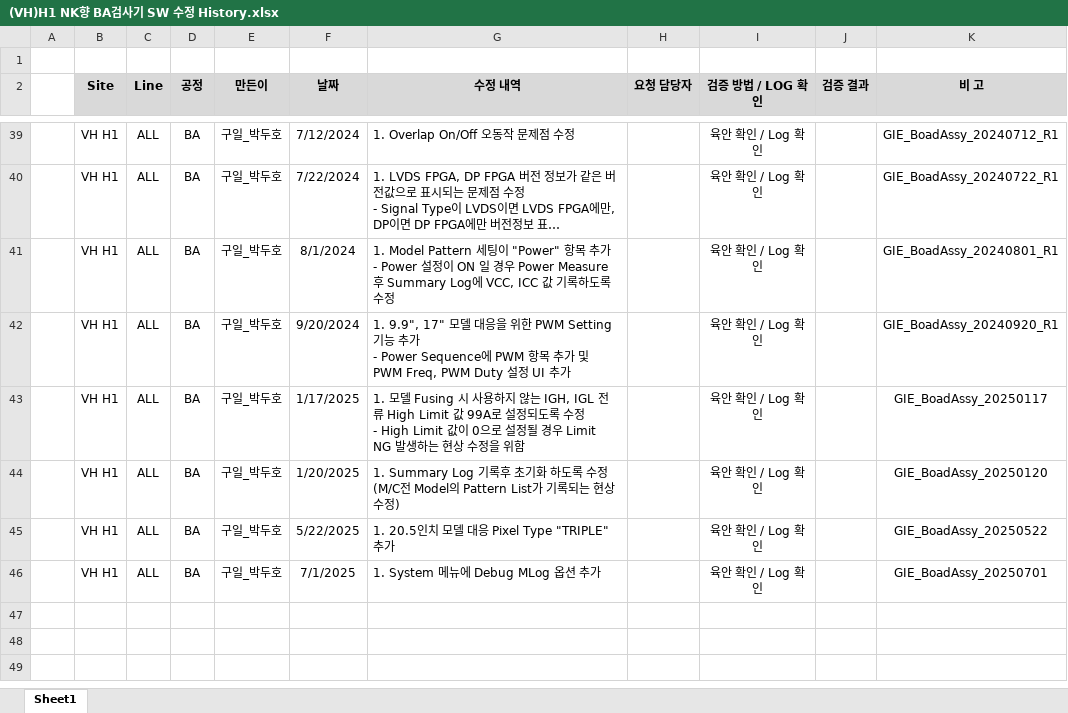
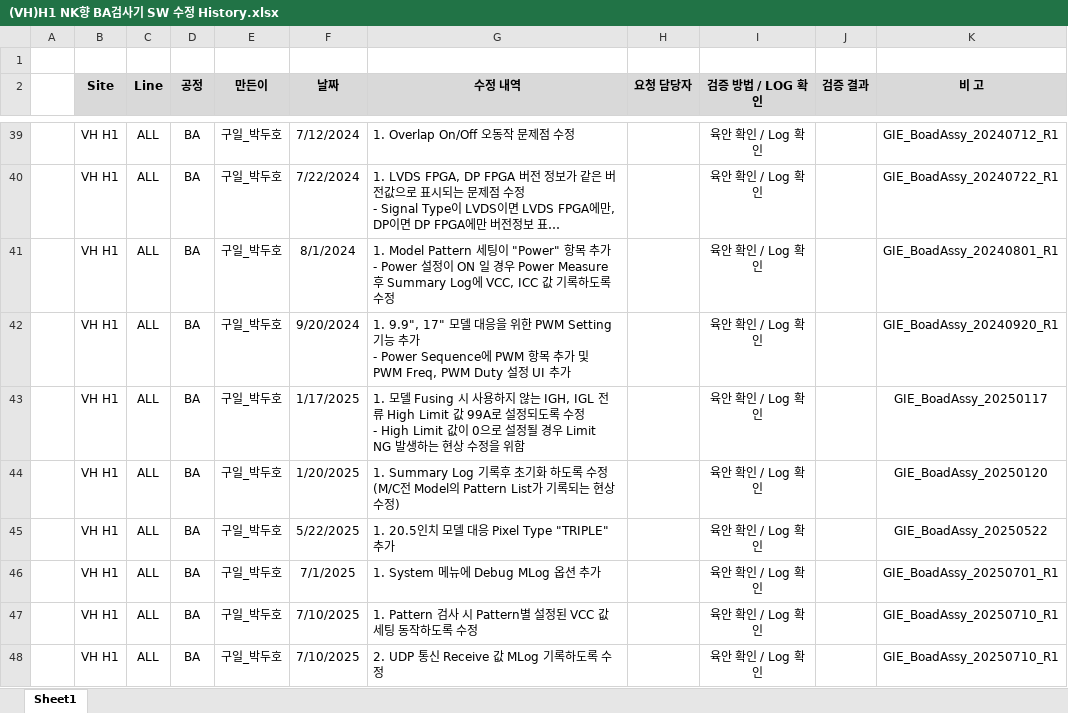
Before and after one commit to cuinanzhe85/GIE_BoadAssy, an Excel workbook: (VH)H1 NK향 BA검사기 SW 수정 History.xlsx, sheet Sheet1, drawn as a sheet; only a part is shown, gaps mark what is left out; long unchanged cells end in …; values as stored, in another font and other column widths than the file's, no borders; charts and pictures not drawn; the diff names each change by its address in the sheet, - before the commit and + after, or states it on an @@ line.

Commit message:
1. Pattern 검사 시 Pattern별 설정된 VCC 값 세팅 동작하도록 수정 2. UDP 통신 Receive 값 MLog 기록하도록 수정

```diff
--- a/(VH)H1 NK향 BA검사기 SW 수정 History.xlsx (sheet Sheet1)
+++ b/(VH)H1 NK향 BA검사기 SW 수정 History.xlsx (sheet Sheet1)
-K46 (비 고): GIE_BoadAssy_20250701
+K46 (비 고): GIE_BoadAssy_20250701_R1
+row 47:  | VH H1 | ALL | BA | 구일_박두호 | 7/10/2025 | 1. Pattern 검사 시 Pattern별 설정된 VCC 값 세팅 동작하도록 수정 |  | 육안 확인 / Log 확인 |  | GIE_BoadAssy_20250710_R1
+row 48:  | VH H1 | ALL | BA | 구일_박두호 | 7/10/2025 | 2. UDP 통신 Receive 값 MLog 기록하도록 수정 |  | 육안 확인 / Log 확인 |  | GIE_BoadAssy_20250710_R1
```
Also changed, not shown: 7 other files.
